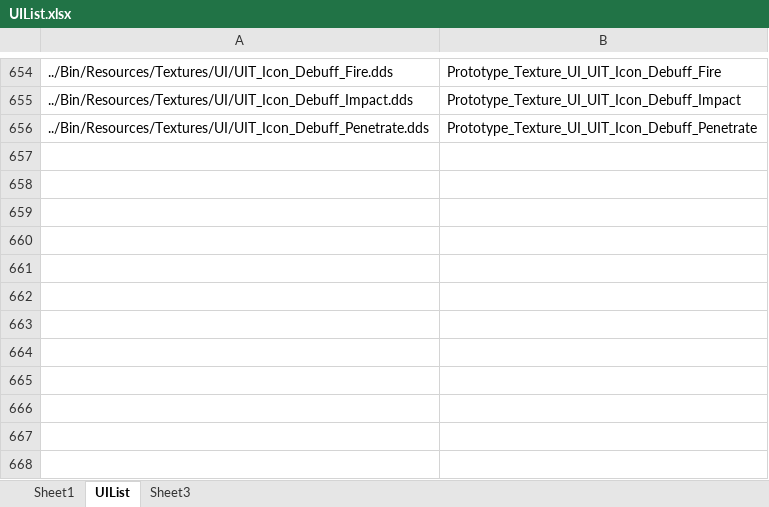
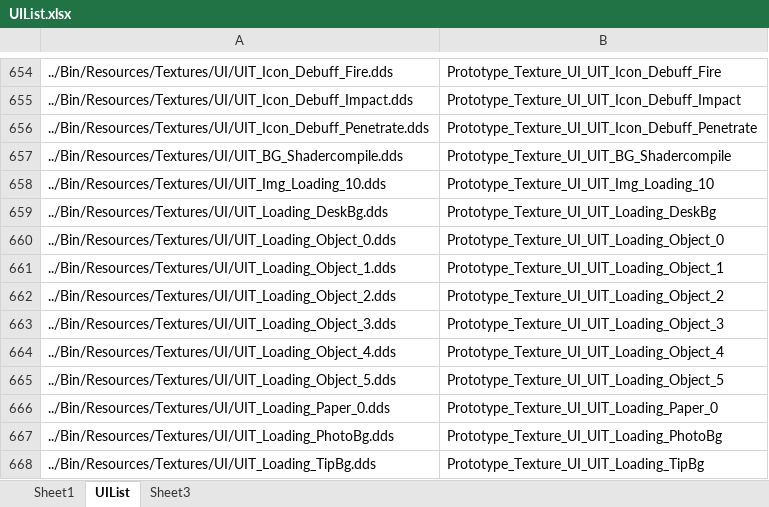
Before and after one commit to rlatjddyd92/Dx11_LiesOfP, an Excel workbook: Framework_DX11/Tools/Bin/Resources/Textures/UI/UIList.xlsx, sheet UIList, drawn as a sheet; only a part is shown, gaps mark what is left out; values as stored, in another font and other column widths than the file's, no borders; the diff names each change by its address in the sheet, - before the commit and + after, or states it on an @@ line.

```diff
--- a/Framework_DX11/Tools/Bin/Resources/Textures/UI/UIList.xlsx (sheet UIList)
+++ b/Framework_DX11/Tools/Bin/Resources/Textures/UI/UIList.xlsx (sheet UIList)
+row 657: ../Bin/Resources/Textures/UI/UIT_BG_Shadercompile.dds | Prototype_Texture_UI_UIT_BG_Shadercompile
+row 658: ../Bin/Resources/Textures/UI/UIT_Img_Loading_10.dds | Prototype_Texture_UI_UIT_Img_Loading_10
+row 659: ../Bin/Resources/Textures/UI/UIT_Loading_DeskBg.dds | Prototype_Texture_UI_UIT_Loading_DeskBg
+row 660: ../Bin/Resources/Textures/UI/UIT_Loading_Object_0.dds | Prototype_Texture_UI_UIT_Loading_Object_0
+row 661: ../Bin/Resources/Textures/UI/UIT_Loading_Object_1.dds | Prototype_Texture_UI_UIT_Loading_Object_1
+row 662: ../Bin/Resources/Textures/UI/UIT_Loading_Object_2.dds | Prototype_Texture_UI_UIT_Loading_Object_2
+row 663: ../Bin/Resources/Textures/UI/UIT_Loading_Object_3.dds | Prototype_Texture_UI_UIT_Loading_Object_3
+row 664: ../Bin/Resources/Textures/UI/UIT_Loading_Object_4.dds | Prototype_Texture_UI_UIT_Loading_Object_4
+row 665: ../Bin/Resources/Textures/UI/UIT_Loading_Object_5.dds | Prototype_Texture_UI_UIT_Loading_Object_5
+row 666: ../Bin/Resources/Textures/UI/UIT_Loading_Paper_0.dds | Prototype_Texture_UI_UIT_Loading_Paper_0
+row 667: ../Bin/Resources/Textures/UI/UIT_Loading_PhotoBg.dds | Prototype_Texture_UI_UIT_Loading_PhotoBg
+row 668: ../Bin/Resources/Textures/UI/UIT_Loading_TipBg.dds | Prototype_Texture_UI_UIT_Loading_TipBg
```
Also changed, not shown: sheet Sheet3, sheet Sheet1, formulas that keep their value, Framework_DX11/Client/Bin/DataFiles/Item_Equip_Slot_Data.xlsx, Framework_DX11/Tools/Bin/DataFiles/UIPartSpec.xlsx, 34 other files.
